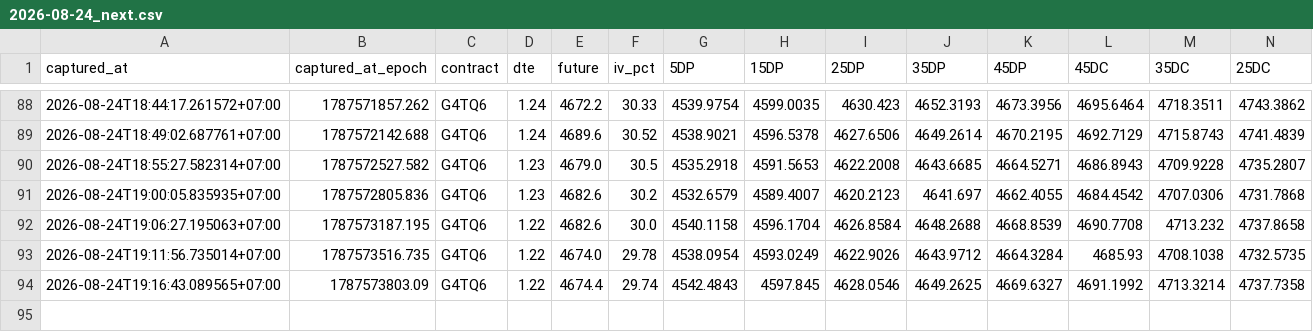
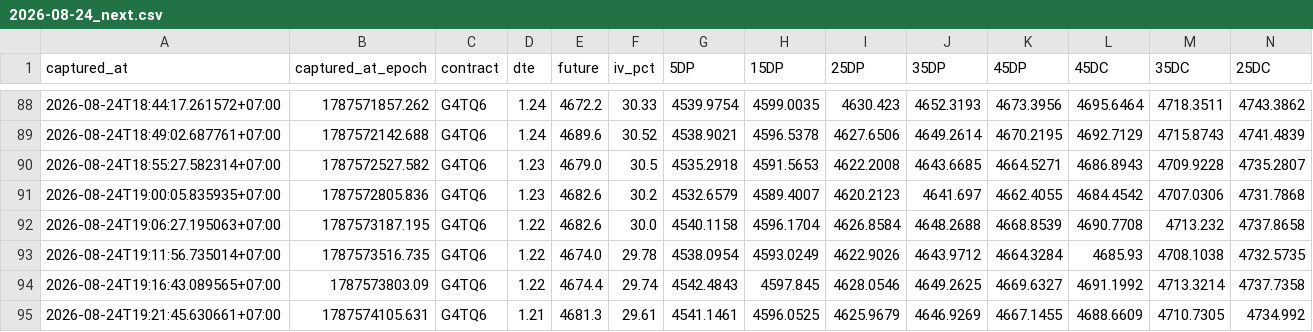
Before and after one commit to halfofmylifez-byte/RichSilverRichGold, a CSV file: deltas/2026-08-24_next.csv, drawn as a sheet; only a part is shown, gaps mark what is left out; rows hold the shown columns only; the diff names each change by its address in the sheet, - before the commit and + after, or states it on an @@ line.

Commit message:
Data Sync : 8/24/2026, 7:21:45 PM

```diff
--- a/deltas/2026-08-24_next.csv
+++ b/deltas/2026-08-24_next.csv
+row 95: 2026-08-24T19:21:45.630661+07:00 | 1787574105.631 | G4TQ6 | 1.21 | 4681.3 | 29.61 | 4541.1461 | 4596.0525 | 4625.9679 | 4646.9269 | 4667.1455 | 4688.6609 | 4710.7305 | 4734.992
```
Also changed, not shown: deltas/2026-08-24.csv, 9 other files.
